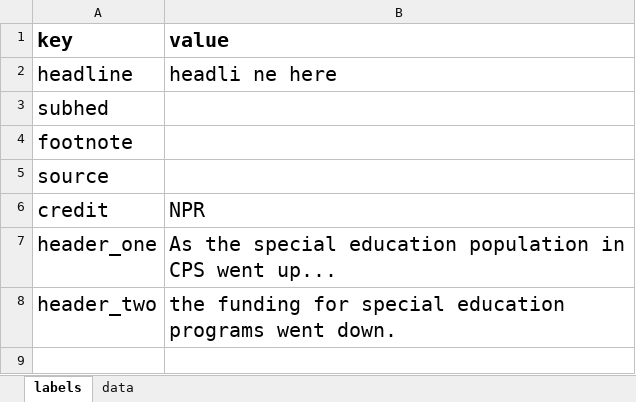
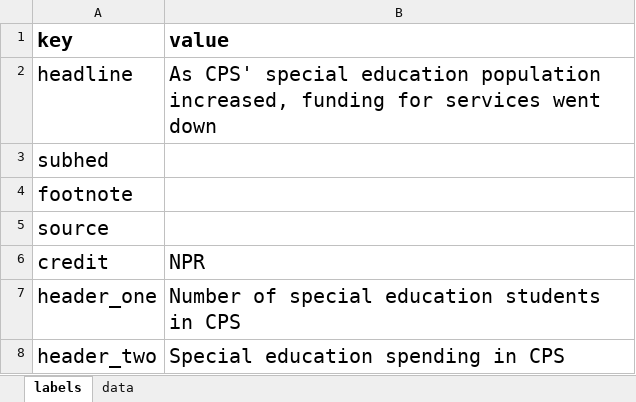
Before and after one commit to wbez/graphics, an Excel workbook: special-ed/special-ed.xlsx, sheet labels, drawn as a sheet; values as stored, in another font and other column widths than the file's, no borders; charts and pictures not drawn; the diff names each change by its address in the sheet, - before the commit and + after, or states it on an @@ line.

```diff
--- a/special-ed/special-ed.xlsx (sheet labels)
+++ b/special-ed/special-ed.xlsx (sheet labels)
-B2 (value): headli ne here
+B2 (value): As CPS' special education population increased, funding for services went down
-B7 (value): As the special education population in CPS went up...
+B7 (value): Number of special education students in CPS
-B8 (value): the funding for special education programs went down.
+B8 (value): Special education spending in CPS
```
Also changed, not shown: 4 other files.
